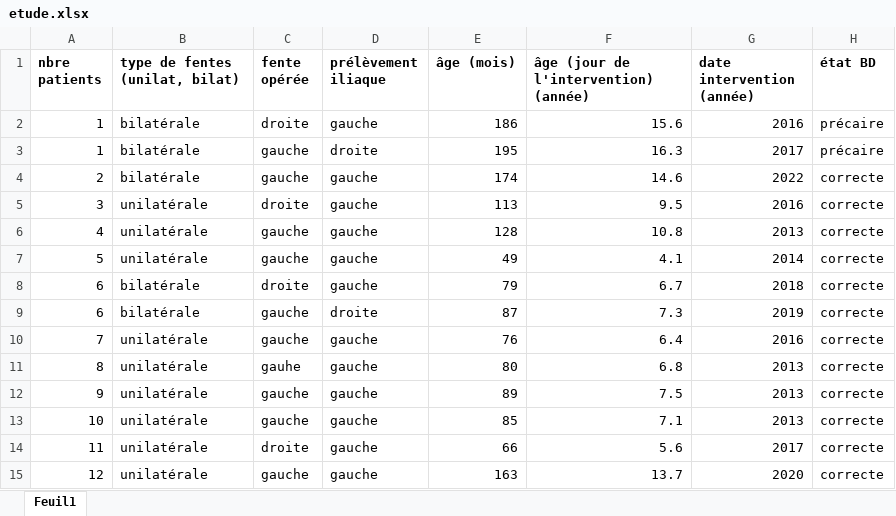
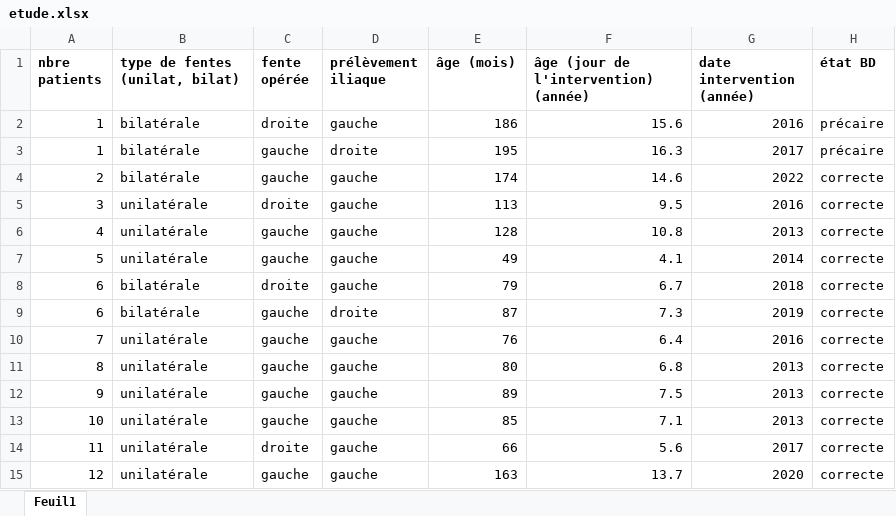
Before and after one commit to FrancescoMonti-source/theses_internes, an Excel workbook: jenny_CMF/data/etude.xlsx, sheet Feuil1, drawn as a sheet; only a part is shown; values as stored, in another font and other column widths than the file's, no borders; the diff names each change by its address in the sheet, - before the commit and + after, or states it on an @@ line.

```diff
--- a/jenny_CMF/data/etude.xlsx (sheet Feuil1)
+++ b/jenny_CMF/data/etude.xlsx (sheet Feuil1)
-C11 (fente opérée): gauhe
+C11 (fente opérée): gauche
```
Also changed, not shown: 5 other files.
